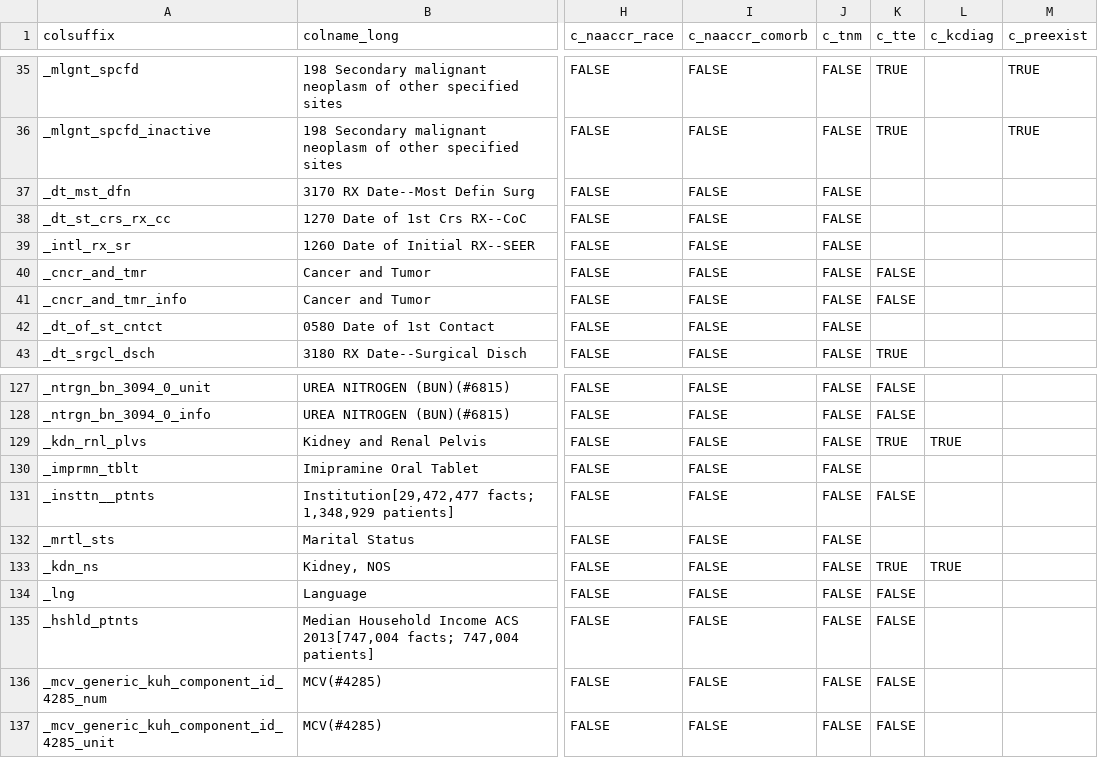
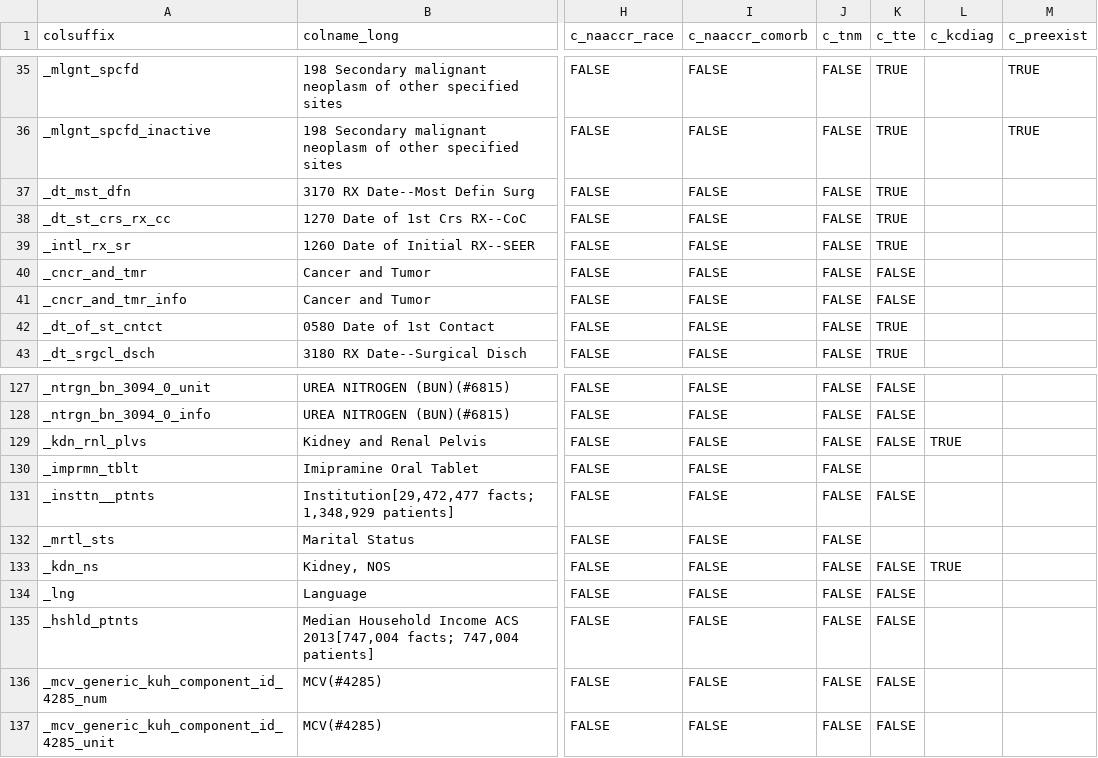
Before and after one commit to bokov/kl2_kc_analysis, a CSV file: datadictionary_static.csv, drawn as a sheet; only a part is shown, gaps mark what is left out; the diff names each change by its address in the sheet, - before the commit and + after, or states it on an @@ line.

Commit message:
More changes to data dictionary, updates to c_tte

```diff
--- a/datadictionary_static.csv
+++ b/datadictionary_static.csv
-K37:K39 (c_tte): (empty)
+K37:K39 (c_tte): TRUE
-K42 (c_tte): (empty)
+K42 (c_tte): TRUE
-K129 (c_tte): TRUE
+K129 (c_tte): FALSE
-K133 (c_tte): TRUE
+K133 (c_tte): FALSE
```
Also changed, not shown: 1 other file.
